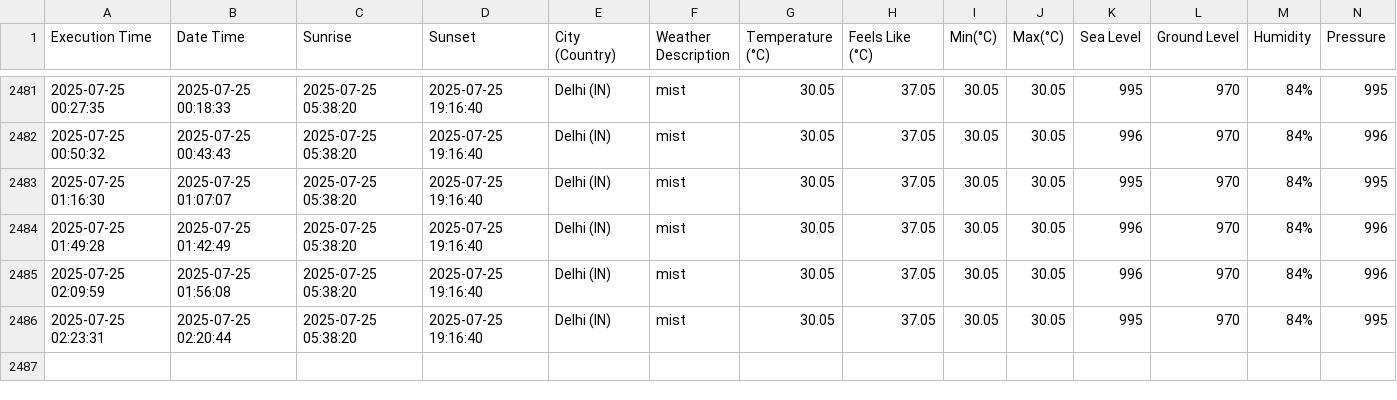
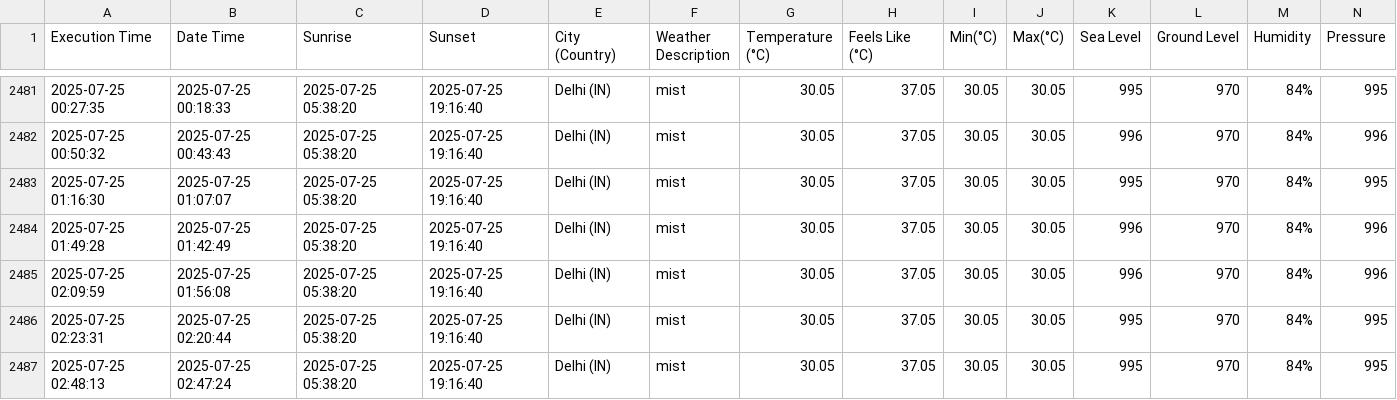
Before and after one commit to harbinder/weather-data, a CSV file: weather_data.csv, drawn as a sheet; only a part is shown, gaps mark what is left out; rows hold the shown columns only; the diff names each change by its address in the sheet, - before the commit and + after, or states it on an @@ line.

```diff
--- a/weather_data.csv
+++ b/weather_data.csv
+row 2487: 2025-07-25 02:48:13 | 2025-07-25 02:47:24 | 2025-07-25 05:38:20 | 2025-07-25 19:16:40 | Delhi (IN) | mist | 30.05 | 37.05 | 30.05 | 30.05 | 995 | 970 | 84% | 995
```
